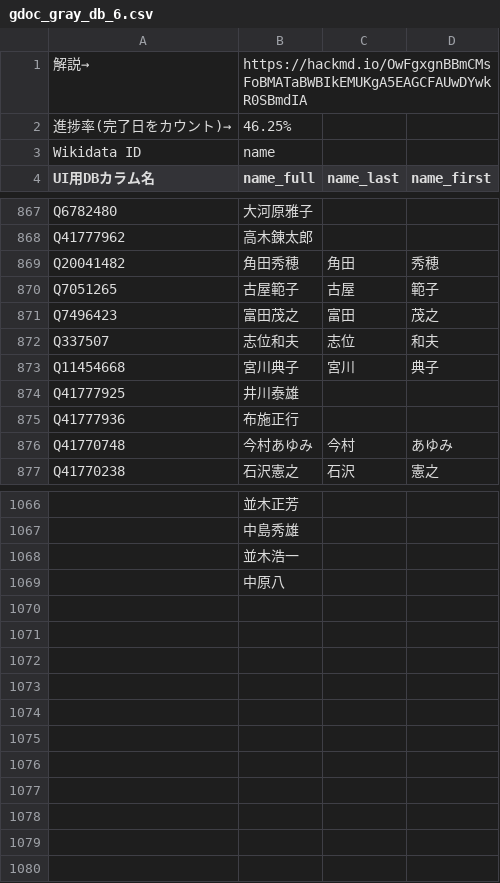
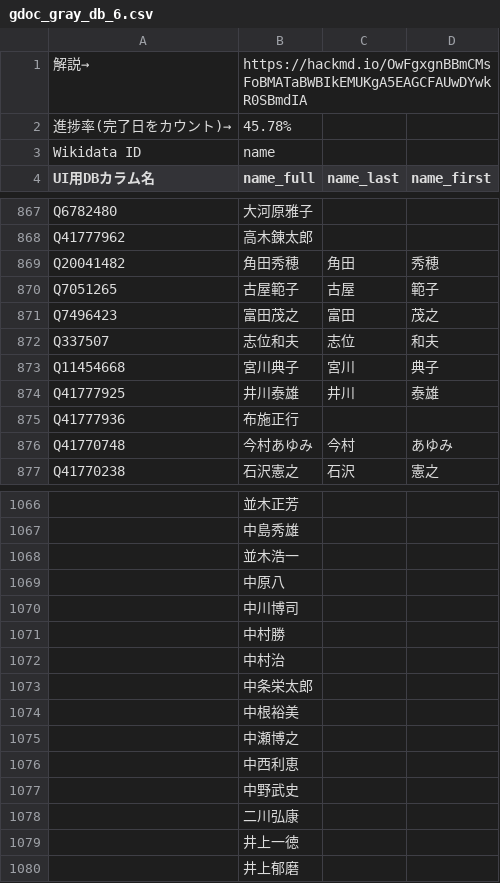
Before and after one commit to hkwi/shuin48pre, a CSV file: docs/gdoc_gray_db_6.csv, drawn as a sheet; only a part is shown, gaps mark what is left out; the diff names each change by its address in the sheet, - before the commit and + after, or states it on an @@ line.

```diff
--- a/docs/gdoc_gray_db_6.csv
+++ b/docs/gdoc_gray_db_6.csv
-B2 (name_full): 46.25%
+B2 (name_full): 45.78%
-C874 (name_last): (empty)
+C874 (name_last): 井川
-D874 (name_first): (empty)
+D874 (name_first): 泰雄
+row 1070:  | 中川博司
+row 1071:  | 中村勝
+row 1072:  | 中村治
+row 1073:  | 中条栄太郎
+row 1074:  | 中根裕美
+row 1075:  | 中瀬博之
+row 1076:  | 中西利恵
+row 1077:  | 中野武史
+row 1078:  | 二川弘康
+row 1079:  | 井上一徳
+row 1080:  | 井上郁磨
```
Also changed, not shown: docs/gdoc_gray_db.csv, docs/gdoc_gray_db_0.csv, 8 other files.
